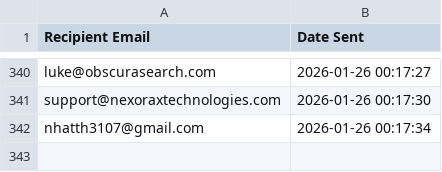
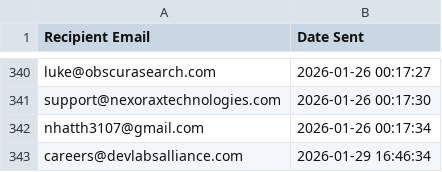
Before and after one commit to chetansoni-it/send-email, a CSV file: sent-mails/sent-mails.csv, drawn as a sheet; only a part is shown, gaps mark what is left out.

Commit message:
added new emails

```diff
--- a/sent-mails/sent-mails.csv
+++ b/sent-mails/sent-mails.csv
@@ -342 +342,2 @@ support@nexoraxtechnologies.com,2026-01-26 00:17:30
 nhatth3107@gmail.com,2026-01-26 00:17:34
+careers@devlabsalliance.com,2026-01-29 16:46:34
```
